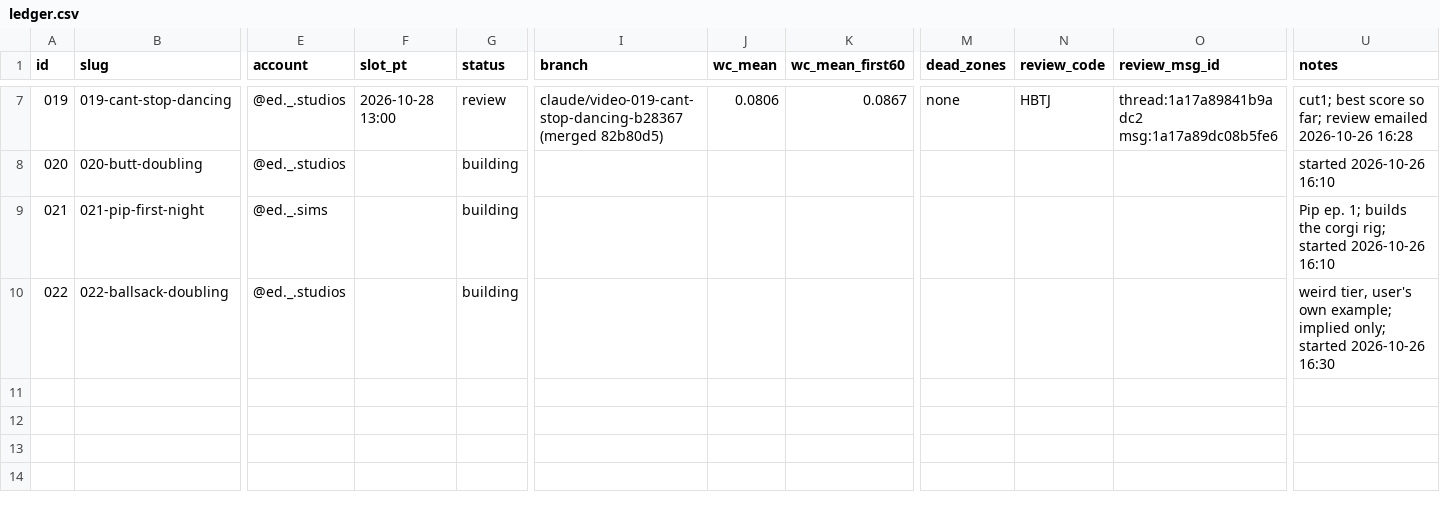
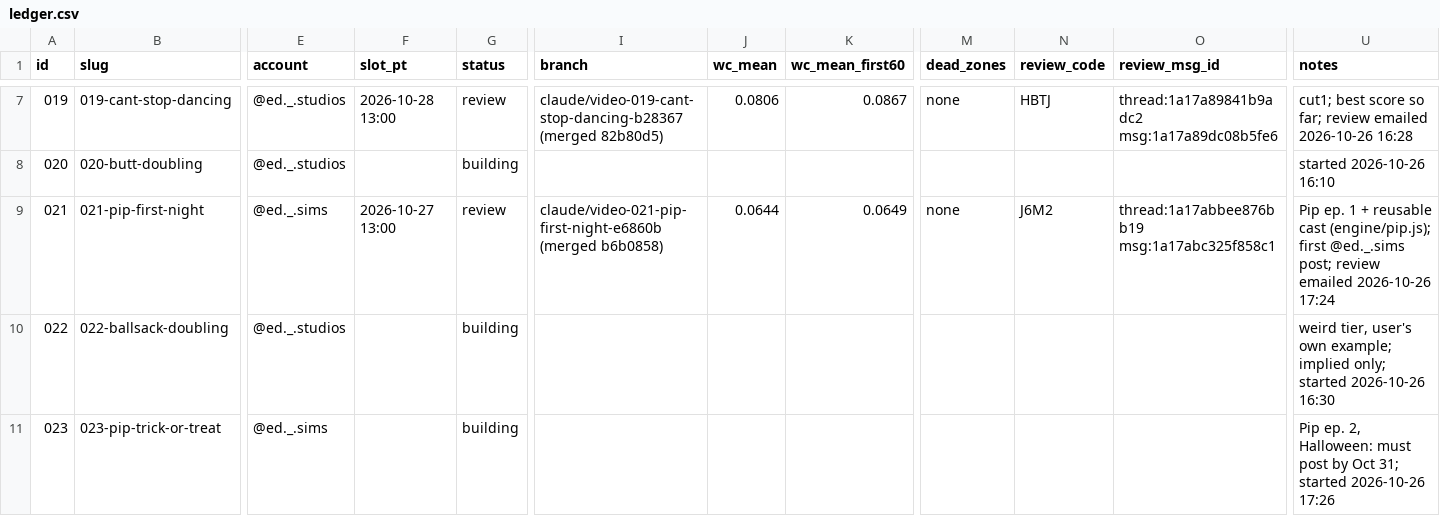
Before and after one commit to dylann4500/EDStudio, a CSV file: ops/ledger.csv, drawn as a sheet; only a part is shown, gaps mark what is left out; rows hold the shown columns only; the diff names each change by its address in the sheet, - before the commit and + after, or states it on an @@ line.

```diff
--- a/ops/ledger.csv
+++ b/ops/ledger.csv
-F9 (slot_pt): (empty)
+F9 (slot_pt): 2026-10-27 13:00
-G9 (status): building
+G9 (status): review
-I9 (branch): (empty)
+I9 (branch): claude/video-021-pip-first-night-e6860b (merged b6b0858)
-J9 (wc_mean): (empty)
+J9 (wc_mean): 0.0644
-K9 (wc_mean_first60): (empty)
+K9 (wc_mean_first60): 0.0649
-M9 (dead_zones): (empty)
+M9 (dead_zones): none
-N9 (review_code): (empty)
+N9 (review_code): J6M2
-O9 (review_msg_id): (empty)
+O9 (review_msg_id): thread:1a17abbee876bb19 msg:1a17abc325f858c1
-U9 (notes): Pip ep. 1; builds the corgi rig; started 2026-10-26 16:10
+U9 (notes): Pip ep. 1 + reusable cast (engine/pip.js); first @ed._.sims post; review emailed 2026-10-26 17:24
+row 11: 023 | 023-pip-trick-or-treat | @ed._.sims |  | building |  |  |  |  |  |  | Pip ep. 2, Halloween: must post by Oct 31; started 2026-10-26 17:26
```
Also changed, not shown: 1 other file.
